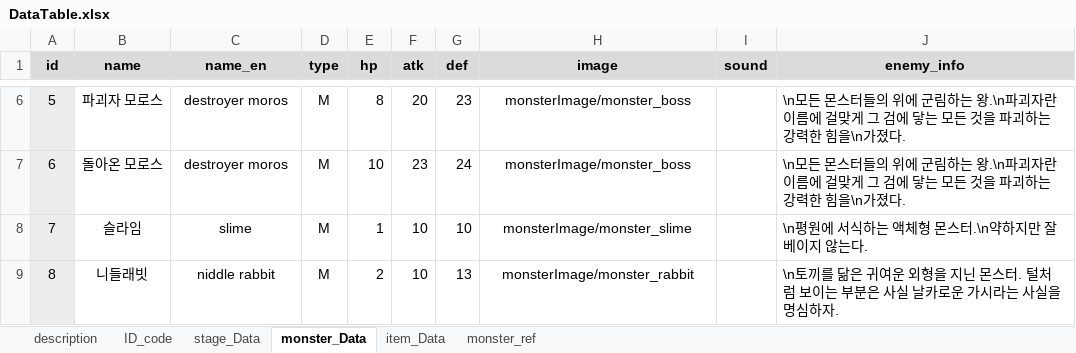
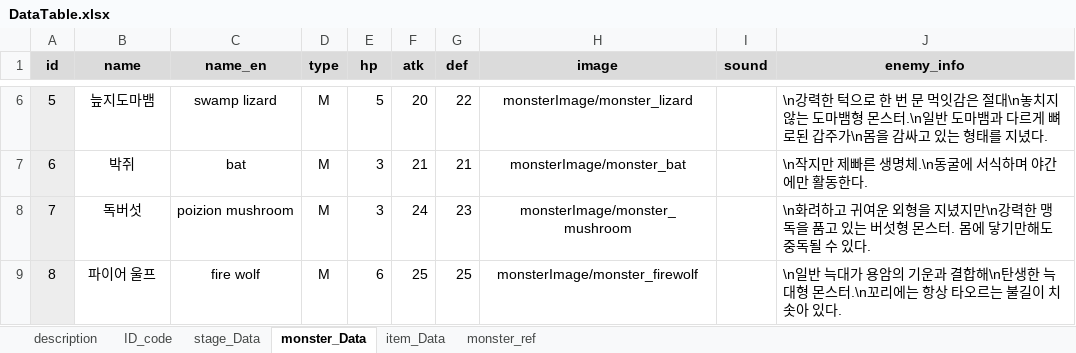
Before and after one commit to kmk5844/DarkDice, an Excel workbook: DarkDice/Assets/Scritable/Excel/DataTable.xlsx, sheet monster_Data, drawn as a sheet; only a part is shown, gaps mark what is left out; values as stored, in another font and other column widths than the file's, no borders; table styles not drawn; the diff covers the shown part only; the diff names each change by its address in the sheet, - before the commit and + after, or states it on an @@ line.

Commit message:
syj_tableedit

```diff
--- a/DarkDice/Assets/Scritable/Excel/DataTable.xlsx (sheet monster_Data)
+++ b/DarkDice/Assets/Scritable/Excel/DataTable.xlsx (sheet monster_Data)
-B6 (name): 파괴자 모로스
+B6 (name): 늪지도마뱀
-C6 (name_en): destroyer moros
+C6 (name_en): swamp lizard
-E6 (hp): 8
+E6 (hp): 5
-G6 (def): 23
+G6 (def): 22
-H6 (image): monsterImage/monster_boss
+H6 (image): monsterImage/monster_lizard
-J6 (enemy_info): \n모든 몬스터들의 위에 군림하는 왕.\n파괴자란 이름에 걸맞게 그 검에 닿는 모든 것을 파괴하는 강력한 힘을\n가졌다.
+J6 (enemy_info): \n강력한 턱으로 한 번 문 먹잇감은 절대\n놓치지 않는 도마뱀형 몬스터.\n일반 도마뱀과 다르게 뼈로된 갑주가\n몸을 감싸고 있는 형태를 지녔다.
-B7 (name): 돌아온 모로스
+B7 (name): 박쥐
-C7 (name_en): destroyer moros
+C7 (name_en): bat
-E7 (hp): 10
+E7 (hp): 3
-F7 (atk): 23
+F7 (atk): 21
-G7 (def): 24
+G7 (def): 21
-H7 (image): monsterImage/monster_boss
+H7 (image): monsterImage/monster_bat
-J7 (enemy_info): \n모든 몬스터들의 위에 군림하는 왕.\n파괴자란 이름에 걸맞게 그 검에 닿는 모든 것을 파괴하는 강력한 힘을\n가졌다.
+J7 (enemy_info): \n작지만 제빠른 생명체.\n동굴에 서식하며 야간에만 활동한다.
-B8 (name): 슬라임
+B8 (name): 독버섯
-C8 (name_en): slime
+C8 (name_en): poizion mushroom
-E8 (hp): 1
+E8 (hp): 3
-F8 (atk): 10
+F8 (atk): 24
-G8 (def): 10
+G8 (def): 23
-H8 (image): monsterImage/monster_slime
+H8 (image): monsterImage/monster_mushroom
-J8 (enemy_info): \n평원에 서식하는 액체형 몬스터.\n약하지만 잘 베이지 않는다.
+J8 (enemy_info): \n화려하고 귀여운 외형을 지녔지만\n강력한 맹독을 품고 있는 버섯형 몬스터. 몸에 닿기만해도 중독될 수 있다.
-B9 (name): 니들래빗
+B9 (name): 파이어 울프
-C9 (name_en): niddle rabbit
+C9 (name_en): fire wolf
-E9 (hp): 2
+E9 (hp): 6
-F9 (atk): 10
+F9 (atk): 25
-G9 (def): 13
+G9 (def): 25
-H9 (image): monsterImage/monster_rabbit
+H9 (image): monsterImage/monster_firewolf
-J9 (enemy_info): \n토끼를 닮은 귀여운 외형을 지닌 몬스터. 털처럼 보이는 부분은 사실 날카로운 가시라는 사실을 명심하자.
+J9 (enemy_info): \n일반 늑대가 용암의 기운과 결합해\n탄생한 늑대형 몬스터.\n꼬리에는 항상 타오르는 불길이 치솟아 있다.
```
Also changed, not shown: 119 edited cells elsewhere in this sheet, sheet stage_Data, sheet item_Data, formulas that keep their value, 29 other files.
